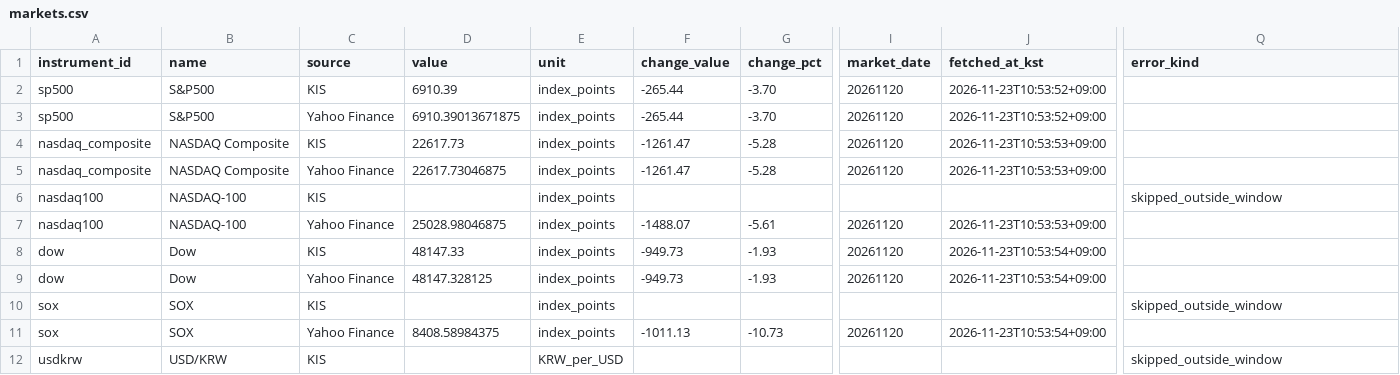
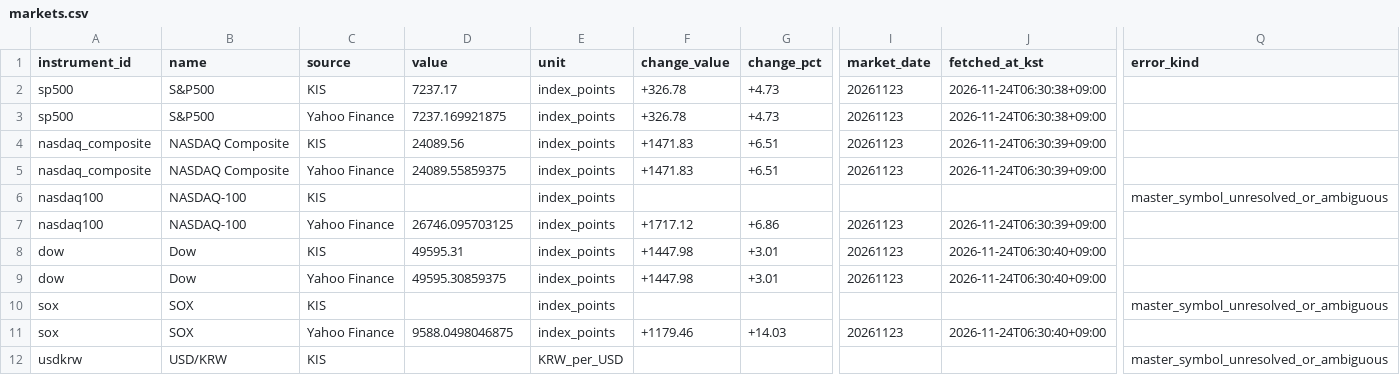
Before and after one commit to hurray1656/etf-reports, a CSV file: reports/markets.csv, drawn as a sheet; only a part is shown, gaps mark what is left out; the diff covers the shown part only; the diff names each change by its address in the sheet, - before the commit and + after, or states it on an @@ line.

```diff
--- a/reports/markets.csv
+++ b/reports/markets.csv
-D2 (value): 6910.39
+D2 (value): 7237.17
-F2:F3 (change_value): -265.44
+F2:F3 (change_value): +326.78
-G2:G3 (change_pct): -3.70
+G2:G3 (change_pct): +4.73
-I2:I5 (market_date): 20261120
+I2:I5 (market_date): 20261123
-J2:J3 (fetched_at_kst): 2026-11-23T10:53:52+09:00
+J2:J3 (fetched_at_kst): 2026-11-24T06:30:38+09:00
-D3 (value): 6910.39013671875
+D3 (value): 7237.169921875
-D4 (value): 22617.73
+D4 (value): 24089.56
-F4:F5 (change_value): -1261.47
+F4:F5 (change_value): +1471.83
-G4:G5 (change_pct): -5.28
+G4:G5 (change_pct): +6.51
-J4:J5 (fetched_at_kst): 2026-11-23T10:53:53+09:00
+J4:J5 (fetched_at_kst): 2026-11-24T06:30:39+09:00
-D5 (value): 22617.73046875
+D5 (value): 24089.55859375
-Q6 (error_kind): skipped_outside_window
+Q6 (error_kind): master_symbol_unresolved_or_ambiguous
-D7 (value): 25028.98046875
+D7 (value): 26746.095703125
-F7 (change_value): -1488.07
+F7 (change_value): +1717.12
-G7 (change_pct): -5.61
+G7 (change_pct): +6.86
-I7:I9 (market_date): 20261120
+I7:I9 (market_date): 20261123
-J7 (fetched_at_kst): 2026-11-23T10:53:53+09:00
+J7 (fetched_at_kst): 2026-11-24T06:30:39+09:00
-D8 (value): 48147.33
+D8 (value): 49595.31
-F8:F9 (change_value): -949.73
+F8:F9 (change_value): +1447.98
-G8:G9 (change_pct): -1.93
+G8:G9 (change_pct): +3.01
-J8:J9 (fetched_at_kst): 2026-11-23T10:53:54+09:00
+J8:J9 (fetched_at_kst): 2026-11-24T06:30:40+09:00
-D9 (value): 48147.328125
+D9 (value): 49595.30859375
-Q10 (error_kind): skipped_outside_window
+Q10 (error_kind): master_symbol_unresolved_or_ambiguous
-D11 (value): 8408.58984375
+D11 (value): 9588.0498046875
-F11 (change_value): -1011.13
+F11 (change_value): +1179.46
-G11 (change_pct): -10.73
+G11 (change_pct): +14.03
-I11 (market_date): 20261120
+I11 (market_date): 20261123
-J11 (fetched_at_kst): 2026-11-23T10:53:54+09:00
+J11 (fetched_at_kst): 2026-11-24T06:30:40+09:00
-Q12 (error_kind): skipped_outside_window
+Q12 (error_kind): master_symbol_unresolved_or_ambiguous
```
Also changed, not shown: 62 edited cells elsewhere in this file, 1 other file.
